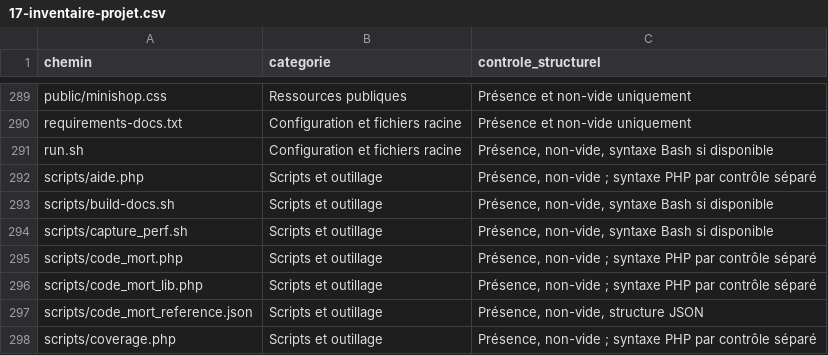
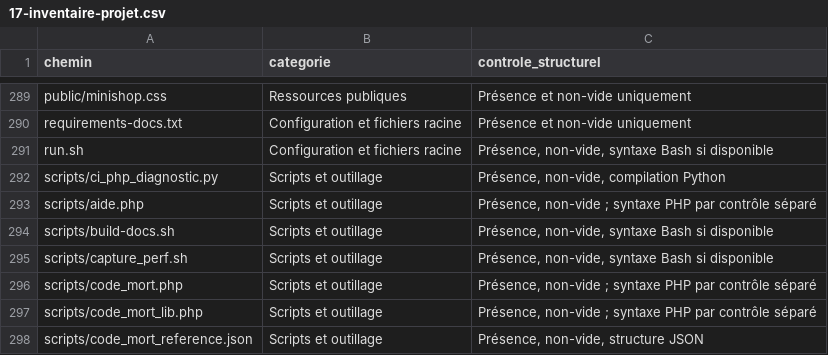
Before and after one commit to jojo8356/SAE-302, a CSV file: docs/17-inventaire-projet.csv, drawn as a sheet; only a part is shown, gaps mark what is left out; the shorter side is filled out with more unchanged rows.

Commit message:
Compléter l'inventaire et fiabiliser le diagnostic Windows
Co-authored-by: arena-agent <297053741+arena-agent@users.noreply.github.com>

```diff
--- a/docs/17-inventaire-projet.csv
+++ b/docs/17-inventaire-projet.csv
@@ -291,2 +291,3 @@ requirements-docs.txt,Configuration et fichiers racine,Présence et non-vide uni
 run.sh,Configuration et fichiers racine,"Présence, non-vide, syntaxe Bash si disponible"
+scripts/ci_php_diagnostic.py,Scripts et outillage,"Présence, non-vide, compilation Python"
 scripts/aide.php,Scripts et outillage,"Présence, non-vide ; syntaxe PHP par contrôle séparé"
```
Also changed, not shown: 1 other file.
